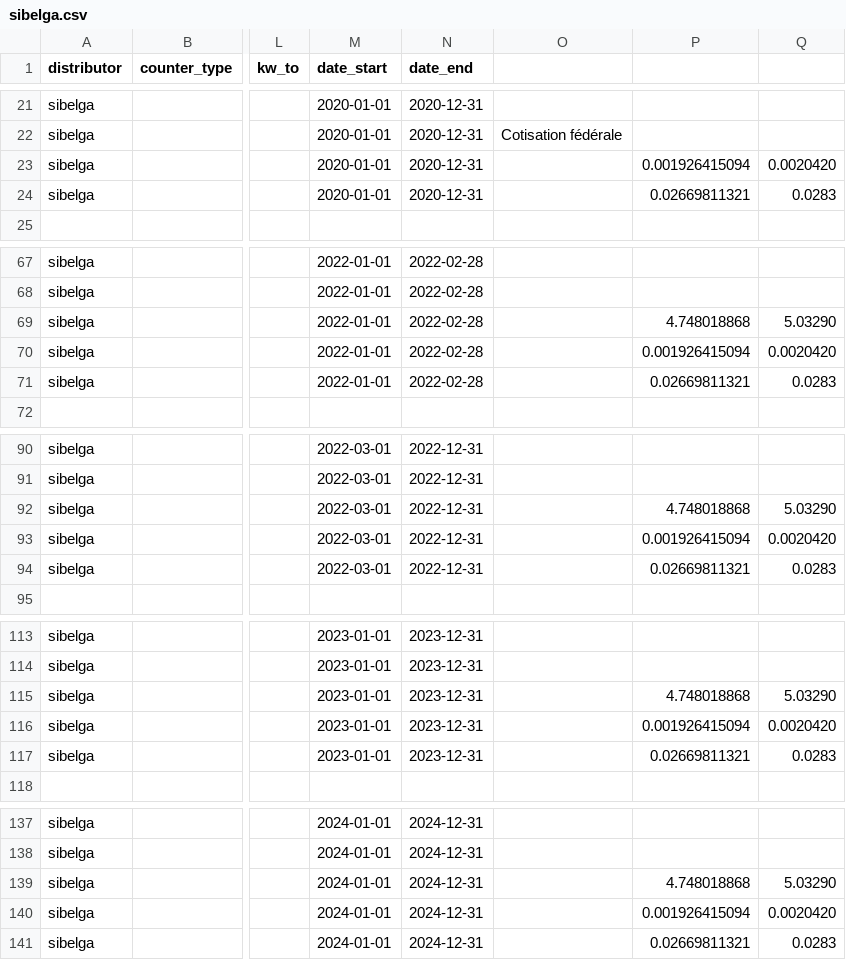
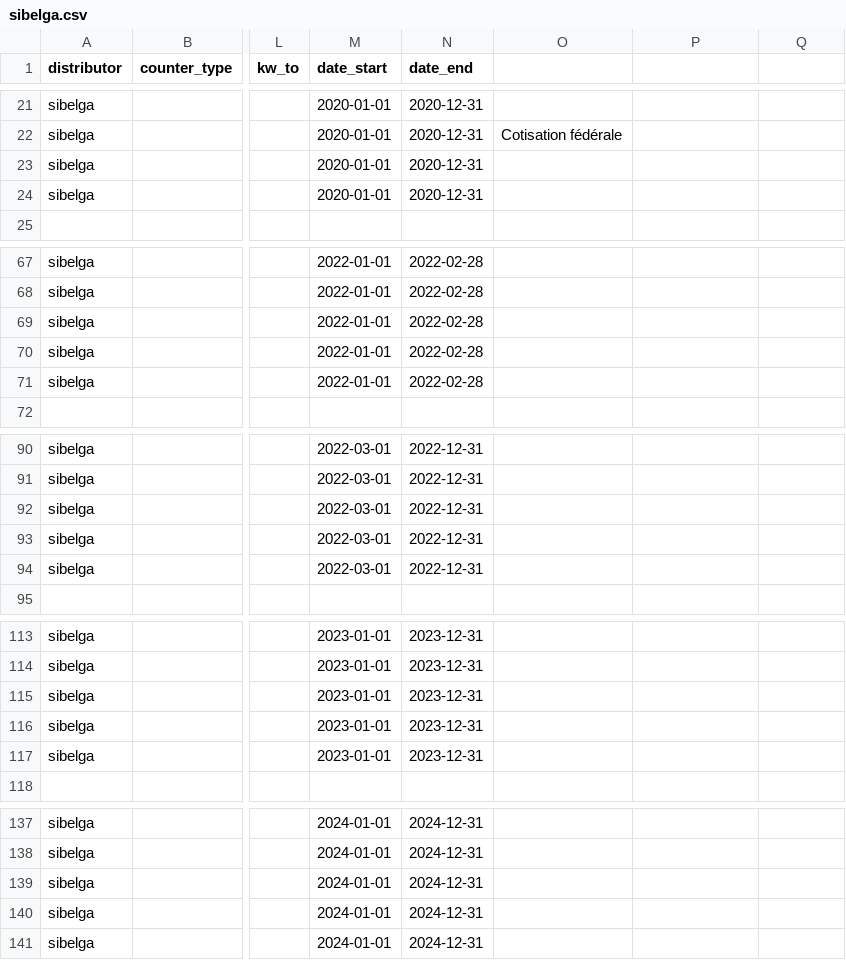
Before and after one commit to open4ip/powa-pub, a CSV file: data/be/distributor/rate/sibelga.csv, drawn as a sheet; only a part is shown, gaps mark what is left out; the diff covers the shown part only; the diff names each change by its address in the sheet, - before the commit and + after, or states it on an @@ line.

```diff
--- a/data/be/distributor/rate/sibelga.csv
+++ b/data/be/distributor/rate/sibelga.csv
-P23: 0.001926415094
+P23: (empty)
-Q23: 0.0020420
+Q23: (empty)
-P24: 0.02669811321
+P24: (empty)
-Q24: 0.0283
+Q24: (empty)
-P69: 4.748018868
+P69: (empty)
-Q69: 5.03290
+Q69: (empty)
-P70: 0.001926415094
+P70: (empty)
-Q70: 0.0020420
+Q70: (empty)
-P71: 0.02669811321
+P71: (empty)
-Q71: 0.0283
+Q71: (empty)
-P92: 4.748018868
+P92: (empty)
-Q92: 5.03290
+Q92: (empty)
-P93: 0.001926415094
+P93: (empty)
-Q93: 0.0020420
+Q93: (empty)
-P94: 0.02669811321
+P94: (empty)
-Q94: 0.0283
+Q94: (empty)
-P115: 4.748018868
+P115: (empty)
-Q115: 5.03290
+Q115: (empty)
-P116: 0.001926415094
+P116: (empty)
-Q116: 0.0020420
+Q116: (empty)
-P117: 0.02669811321
+P117: (empty)
-Q117: 0.0283
+Q117: (empty)
-P139: 4.748018868
+P139: (empty)
-Q139: 5.03290
+Q139: (empty)
-P140: 0.001926415094
+P140: (empty)
-Q140: 0.0020420
+Q140: (empty)
-P141: 0.02669811321
+P141: (empty)
-Q141: 0.0283
+Q141: (empty)
```
Also changed, not shown: 4 edited cells elsewhere in this file, data/be/distributor/rate/fluvius_antwerpen.csv, data/be/distributor/rate/fluvius_iverlek.csv, 11 other files.
